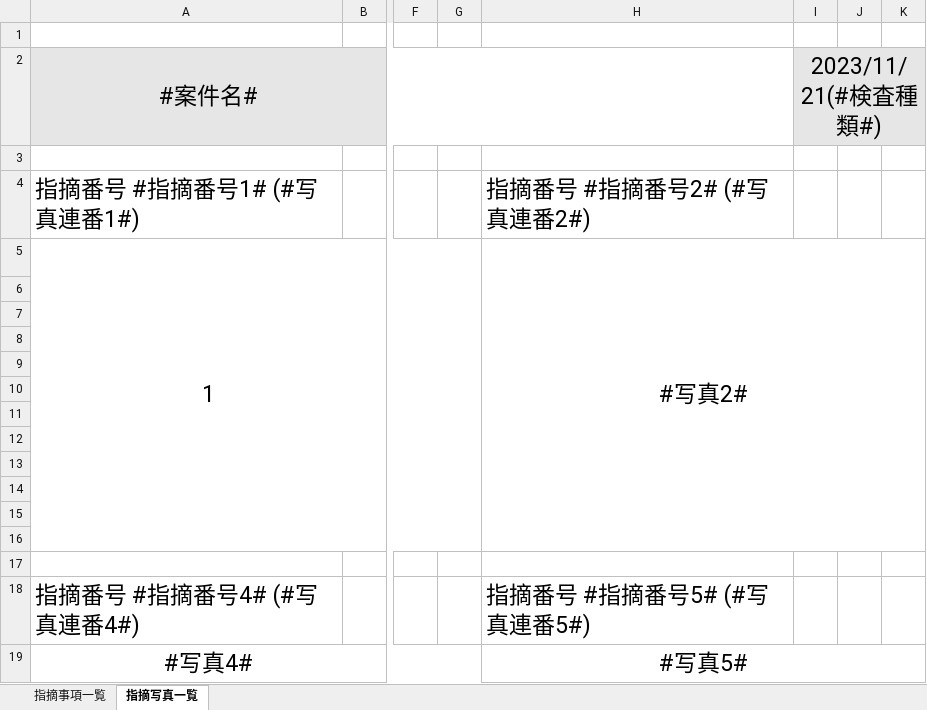
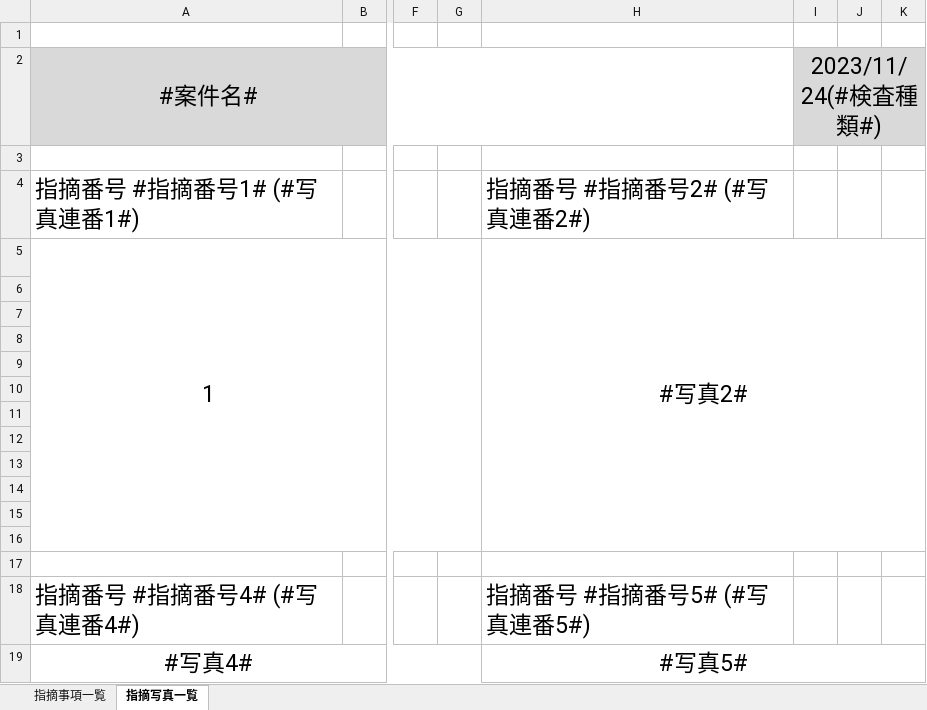
Before and after one commit to shuntagami/excel-util, an Excel workbook: templates/instruction.xlsx, sheet 指摘写真一覧, drawn as a sheet; only a part is shown, gaps mark what is left out; values as stored, in another font and other column widths than the file's, no borders; the diff names each change by its address in the sheet, - before the commit and + after, or states it on an @@ line.

```diff
--- a/templates/instruction.xlsx (sheet 指摘写真一覧)
+++ b/templates/instruction.xlsx (sheet 指摘写真一覧)
-I2: 2023/11/21(#検査種類#)
+I2: 2023/11/24(#検査種類#)
```
Also changed, not shown: sheet 指摘事項一覧, 3 other files.
